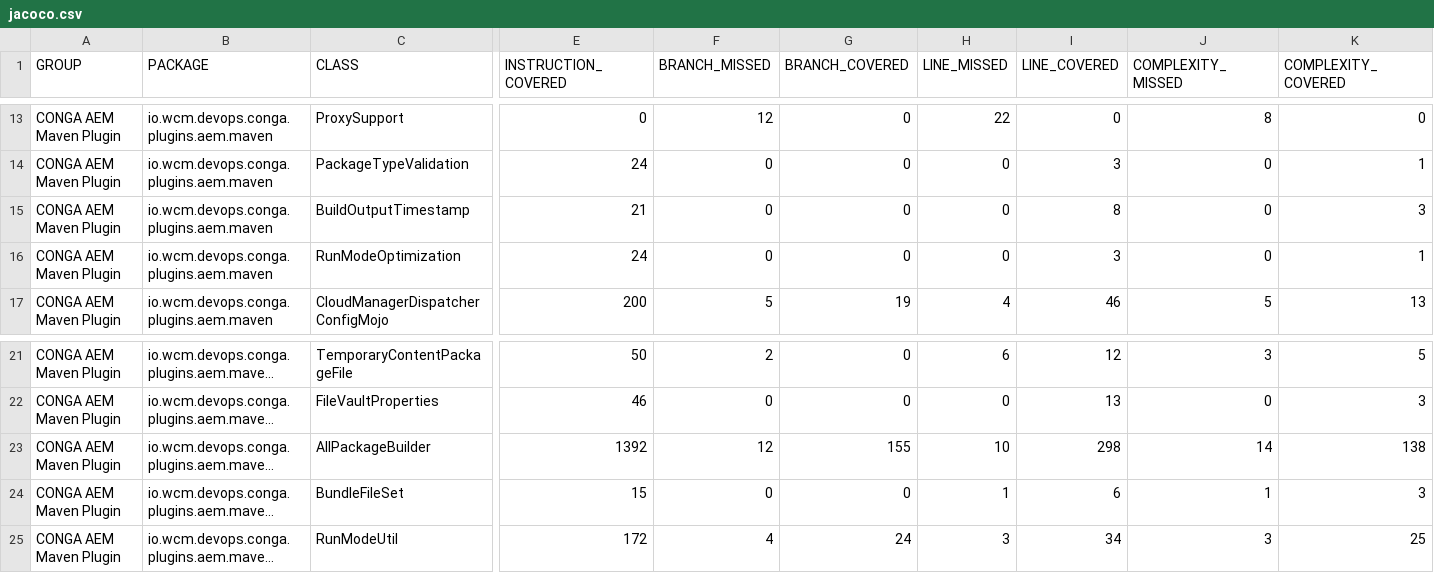
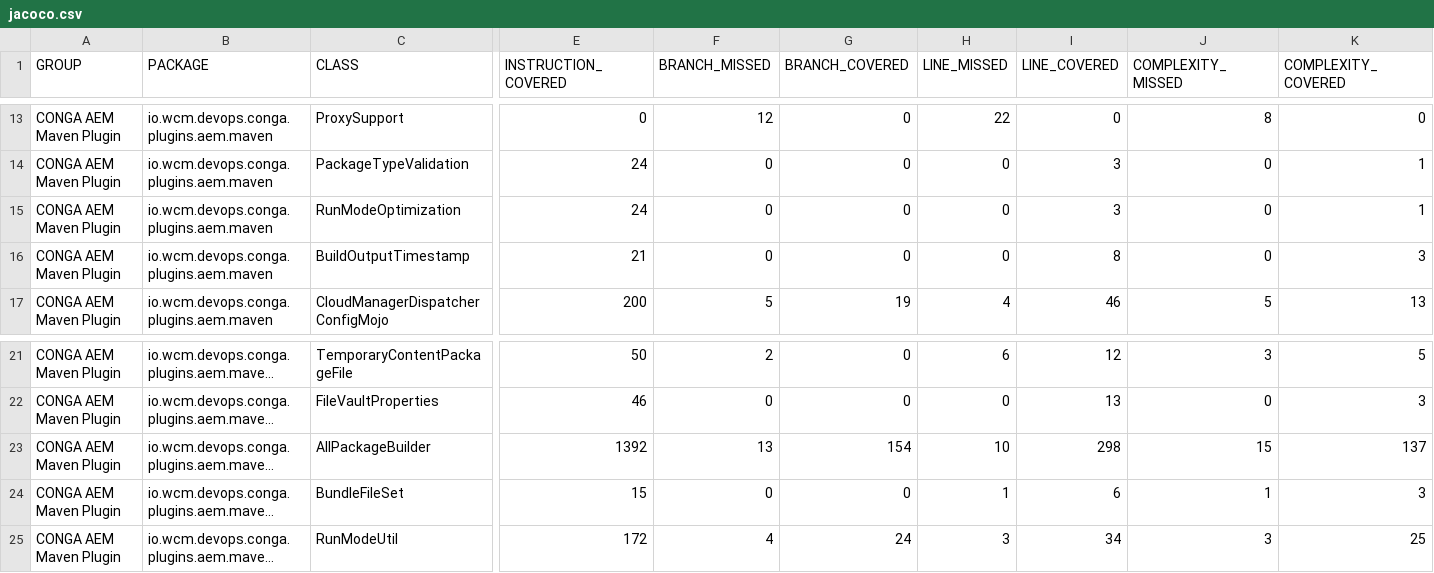
Before and after one commit to wcm-io-devops/wcm-io-devops.github.io, a CSV file: conga/plugins/aem/tooling/conga-aem-maven-plugin/jacoco/jacoco.csv, drawn as a sheet; only a part is shown, gaps mark what is left out; long unchanged cells end in …; the diff names each change by its address in the sheet, - before the commit and + after, or states it on an @@ line.

```diff
--- a/conga/plugins/aem/tooling/conga-aem-maven-plugin/jacoco/jacoco.csv
+++ b/conga/plugins/aem/tooling/conga-aem-maven-plugin/jacoco/jacoco.csv
@@ row 16 moved to row 15: CONGA AEM Maven Plugin @@
-F23 (BRANCH_MISSED): 12
+F23 (BRANCH_MISSED): 13
-G23 (BRANCH_COVERED): 155
+G23 (BRANCH_COVERED): 154
-J23 (COMPLEXITY_MISSED): 14
+J23 (COMPLEXITY_MISSED): 15
-K23 (COMPLEXITY_COVERED): 138
+K23 (COMPLEXITY_COVERED): 137
```
Also changed, not shown: conga/plugins/aem/conga-aem-plugin/jacoco-unit/jacoco.csv, conga/plugins/aem/conga-aem-plugin/jacoco/jacoco.csv, 53 other files.
